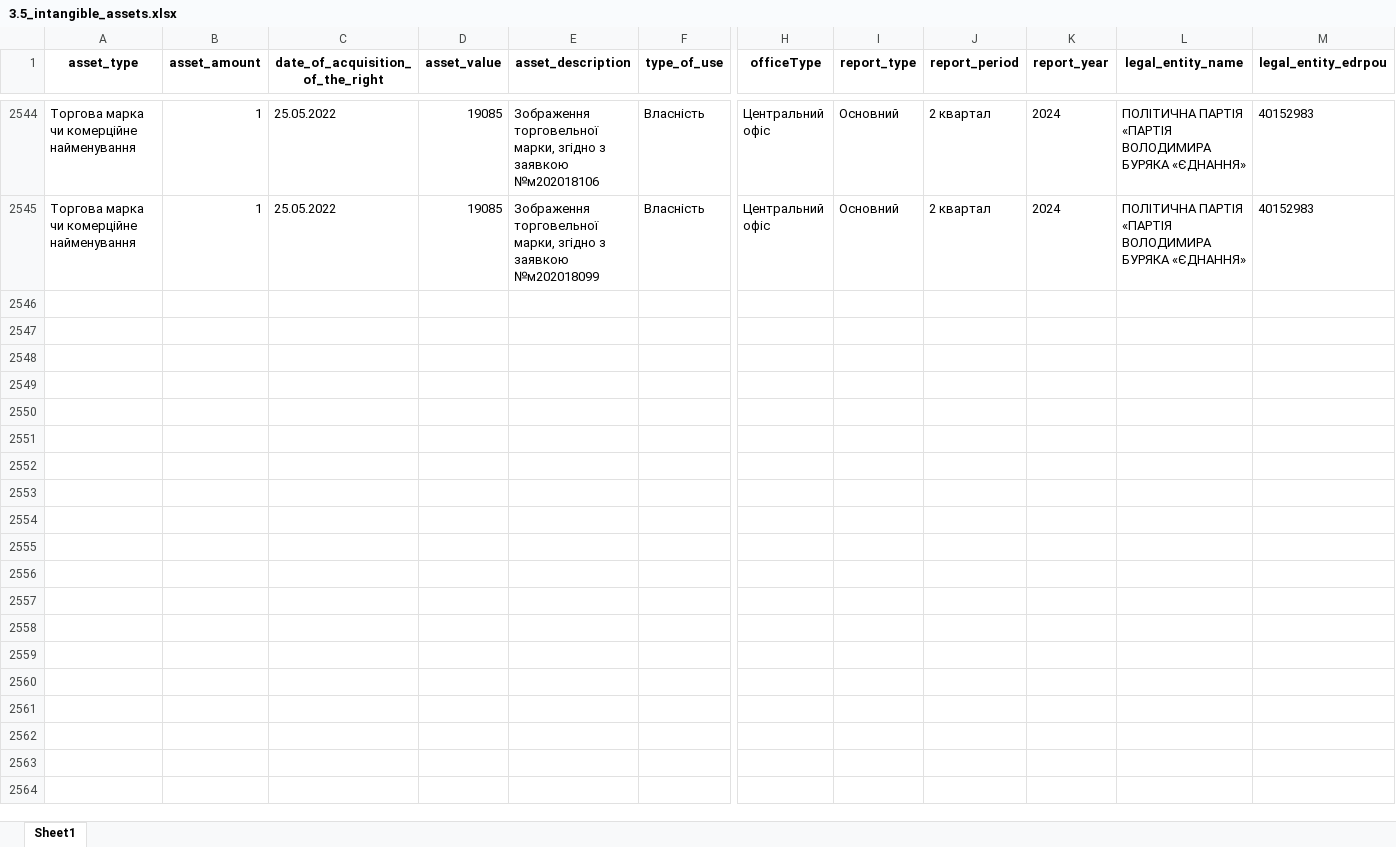
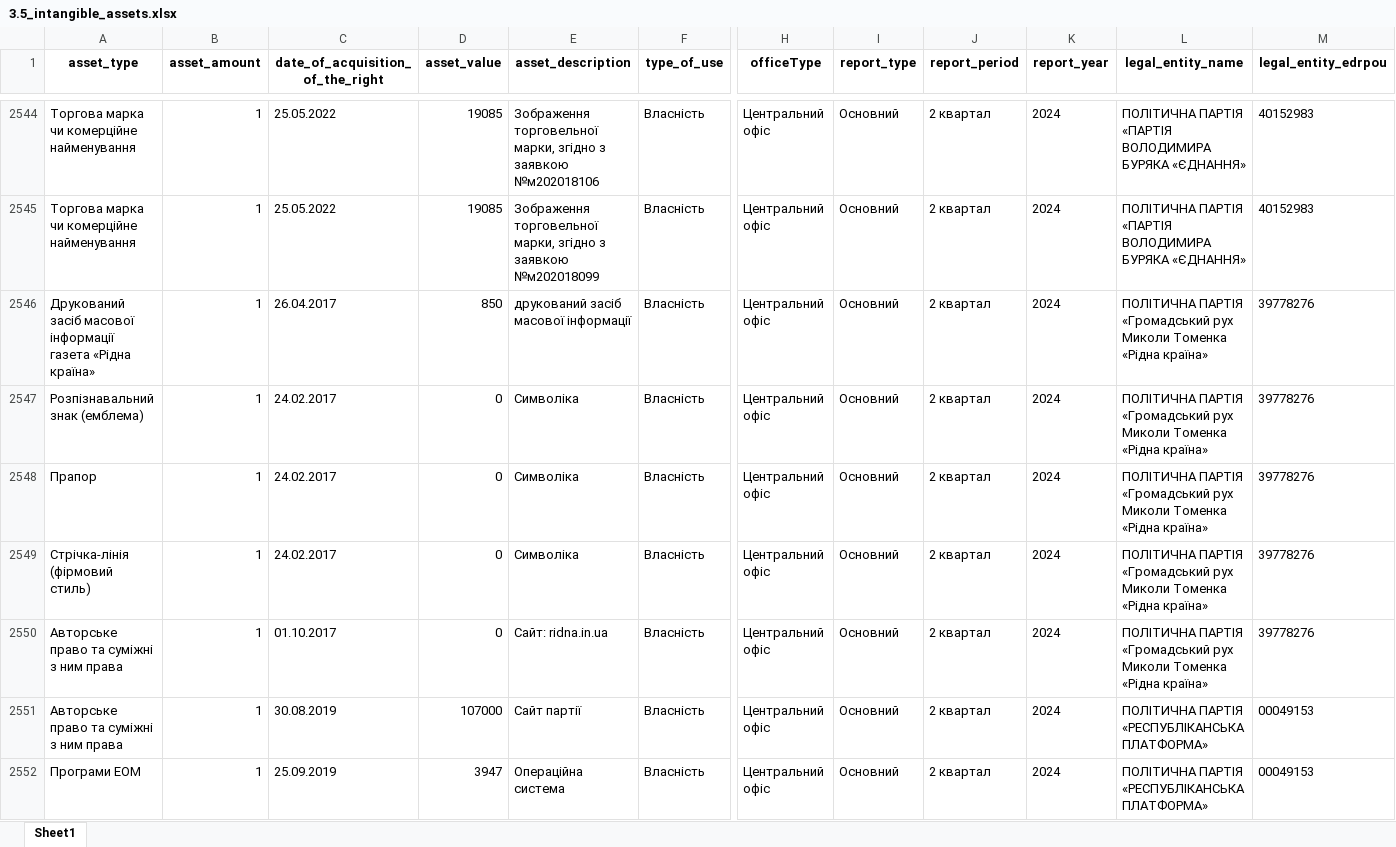
Before and after one commit to texty/politdata_nazk_tables, an Excel workbook: data/excel_tables/3.5_intangible_assets.xlsx, sheet Sheet1, drawn as a sheet; only a part is shown, gaps mark what is left out; values as stored, in another font and other column widths than the file's, no borders; rows hold the shown columns only; the diff covers the shown part only; the diff names each change by its address in the sheet, - before the commit and + after, or states it on an @@ line.

```diff
--- a/data/excel_tables/3.5_intangible_assets.xlsx (sheet Sheet1)
+++ b/data/excel_tables/3.5_intangible_assets.xlsx (sheet Sheet1)
+row 2546: Друкований засіб масової інформації газета «Рідна країна» | 1 | 26.04.2017 | 850 | друкований засіб масової інформації | Власність | Центральний офіс | Основний | 2 квартал | 2024 | ПОЛІТИЧНА ПАРТІЯ «Громадський рух Миколи Томенка «Рідна країна» | 39778276
+row 2547: Розпізнавальний знак (емблема) | 1 | 24.02.2017 | 0 | Символіка | Власність | Центральний офіс | Основний | 2 квартал | 2024 | ПОЛІТИЧНА ПАРТІЯ «Громадський рух Миколи Томенка «Рідна країна» | 39778276
+row 2548: Прапор | 1 | 24.02.2017 | 0 | Символіка | Власність | Центральний офіс | Основний | 2 квартал | 2024 | ПОЛІТИЧНА ПАРТІЯ «Громадський рух Миколи Томенка «Рідна країна» | 39778276
+row 2549: Стрічка-лінія (фірмовий стиль) | 1 | 24.02.2017 | 0 | Символіка | Власність | Центральний офіс | Основний | 2 квартал | 2024 | ПОЛІТИЧНА ПАРТІЯ «Громадський рух Миколи Томенка «Рідна країна» | 39778276
+row 2550: Авторське право та суміжні з ним права | 1 | 01.10.2017 | 0 | Сайт: ridna.in.ua | Власність | Центральний офіс | Основний | 2 квартал | 2024 | ПОЛІТИЧНА ПАРТІЯ «Громадський рух Миколи Томенка «Рідна країна» | 39778276
+row 2551: Авторське право та суміжні з ним права | 1 | 30.08.2019 | 107000 | Сайт партії | Власність | Центральний офіс | Основний | 2 квартал | 2024 | ПОЛІТИЧНА ПАРТІЯ «РЕСПУБЛІКАНСЬКА ПЛАТФОРМА» | 00049153
+row 2552: Програми ЕОМ | 1 | 25.09.2019 | 3947 | Операційна система | Власність | Центральний офіс | Основний | 2 квартал | 2024 | ПОЛІТИЧНА ПАРТІЯ «РЕСПУБЛІКАНСЬКА ПЛАТФОРМА» | 00049153
```
Also changed, not shown: 7 added rows elsewhere in this sheet, data/excel_tables/0_reports_per_period_per_party.xlsx, data/excel_tables/3.1_property_objects.xlsx, 19 other files.
